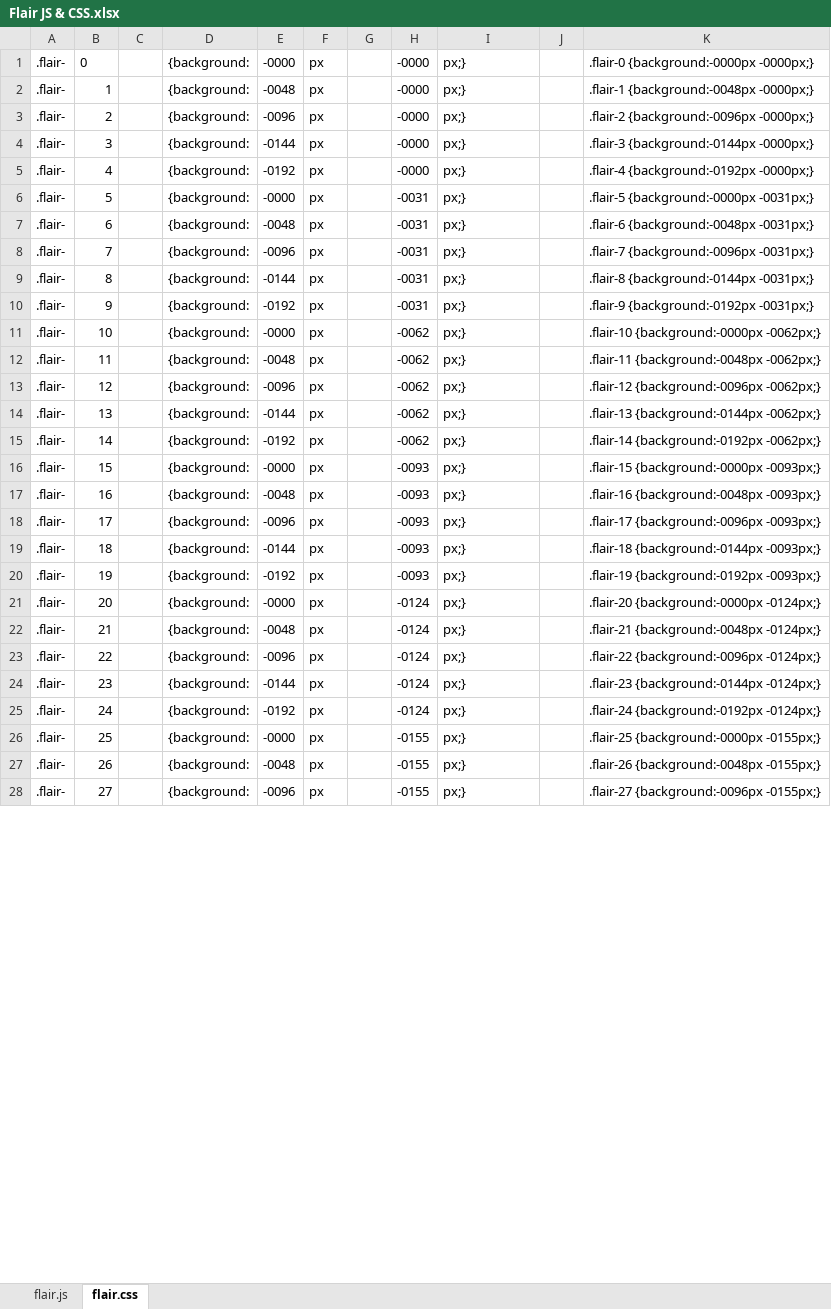
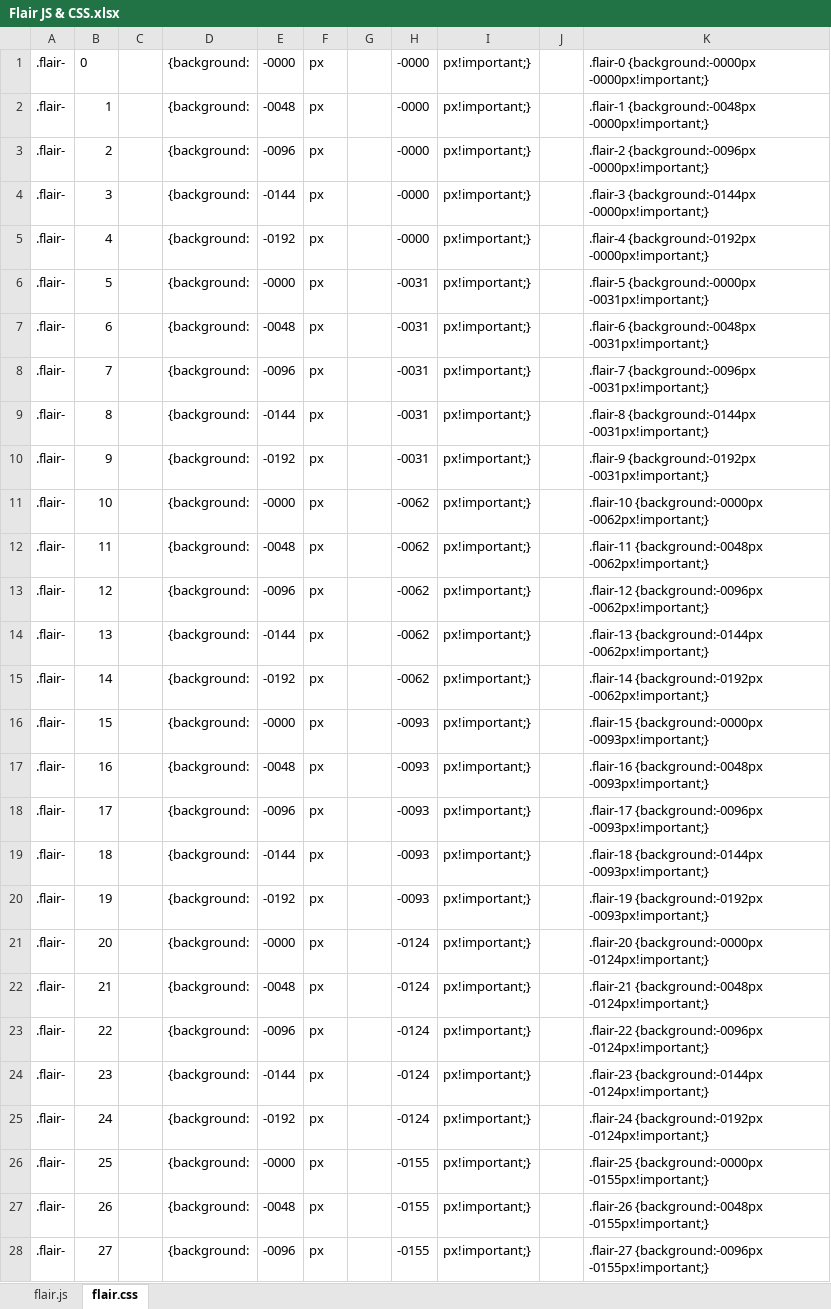
Before and after one commit to rwarframe/rwarframe.github.io, an Excel workbook: Flair JS & CSS.xlsx, sheet flair.css, drawn as a sheet; only a part is shown; values as stored, in another font and other column widths than the file's, no borders; the diff covers the shown part only; the diff names each change by its address in the sheet, - before the commit and + after, or states it on an @@ line.

Commit message:
Added `!important` to the flair location CSS

```diff
--- a/Flair JS & CSS.xlsx (sheet flair.css)
+++ b/Flair JS & CSS.xlsx (sheet flair.css)
-I1:I28: px;}
+I1:I28: px!important;}
-K1: .flair-0 {background:-0000px -0000px;}
+K1: .flair-0 {background:-0000px -0000px!important;}
-K2: .flair-1 {background:-0048px -0000px;}
+K2: .flair-1 {background:-0048px -0000px!important;}
-K3: .flair-2 {background:-0096px -0000px;}
+K3: .flair-2 {background:-0096px -0000px!important;}
-K4: .flair-3 {background:-0144px -0000px;}
+K4: .flair-3 {background:-0144px -0000px!important;}
-K5: .flair-4 {background:-0192px -0000px;}
+K5: .flair-4 {background:-0192px -0000px!important;}
-K6: .flair-5 {background:-0000px -0031px;}
+K6: .flair-5 {background:-0000px -0031px!important;}
-K7: .flair-6 {background:-0048px -0031px;}
+K7: .flair-6 {background:-0048px -0031px!important;}
-K8: .flair-7 {background:-0096px -0031px;}
+K8: .flair-7 {background:-0096px -0031px!important;}
-K9: .flair-8 {background:-0144px -0031px;}
+K9: .flair-8 {background:-0144px -0031px!important;}
-K10: .flair-9 {background:-0192px -0031px;}
+K10: .flair-9 {background:-0192px -0031px!important;}
-K11: .flair-10 {background:-0000px -0062px;}
+K11: .flair-10 {background:-0000px -0062px!important;}
-K12: .flair-11 {background:-0048px -0062px;}
+K12: .flair-11 {background:-0048px -0062px!important;}
-K13: .flair-12 {background:-0096px -0062px;}
+K13: .flair-12 {background:-0096px -0062px!important;}
-K14: .flair-13 {background:-0144px -0062px;}
+K14: .flair-13 {background:-0144px -0062px!important;}
-K15: .flair-14 {background:-0192px -0062px;}
+K15: .flair-14 {background:-0192px -0062px!important;}
-K16: .flair-15 {background:-0000px -0093px;}
+K16: .flair-15 {background:-0000px -0093px!important;}
-K17: .flair-16 {background:-0048px -0093px;}
+K17: .flair-16 {background:-0048px -0093px!important;}
-K18: .flair-17 {background:-0096px -0093px;}
+K18: .flair-17 {background:-0096px -0093px!important;}
-K19: .flair-18 {background:-0144px -0093px;}
+K19: .flair-18 {background:-0144px -0093px!important;}
-K20: .flair-19 {background:-0192px -0093px;}
+K20: .flair-19 {background:-0192px -0093px!important;}
-K21: .flair-20 {background:-0000px -0124px;}
+K21: .flair-20 {background:-0000px -0124px!important;}
-K22: .flair-21 {background:-0048px -0124px;}
+K22: .flair-21 {background:-0048px -0124px!important;}
-K23: .flair-22 {background:-0096px -0124px;}
+K23: .flair-22 {background:-0096px -0124px!important;}
-K24: .flair-23 {background:-0144px -0124px;}
+K24: .flair-23 {background:-0144px -0124px!important;}
-K25: .flair-24 {background:-0192px -0124px;}
+K25: .flair-24 {background:-0192px -0124px!important;}
-K26: .flair-25 {background:-0000px -0155px;}
+K26: .flair-25 {background:-0000px -0155px!important;}
-K27: .flair-26 {background:-0048px -0155px;}
+K27: .flair-26 {background:-0048px -0155px!important;}
-K28: .flair-27 {background:-0096px -0155px;}
+K28: .flair-27 {background:-0096px -0155px!important;}
```
Also changed, not shown: 544 edited cells elsewhere in this sheet, 1 other file.
